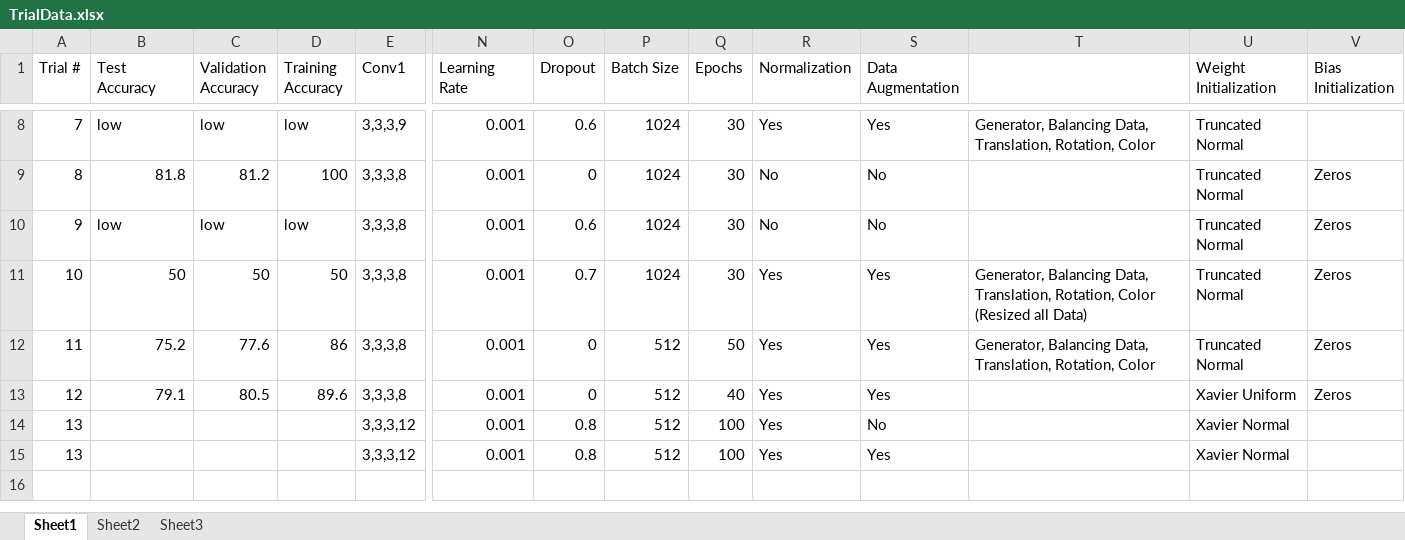
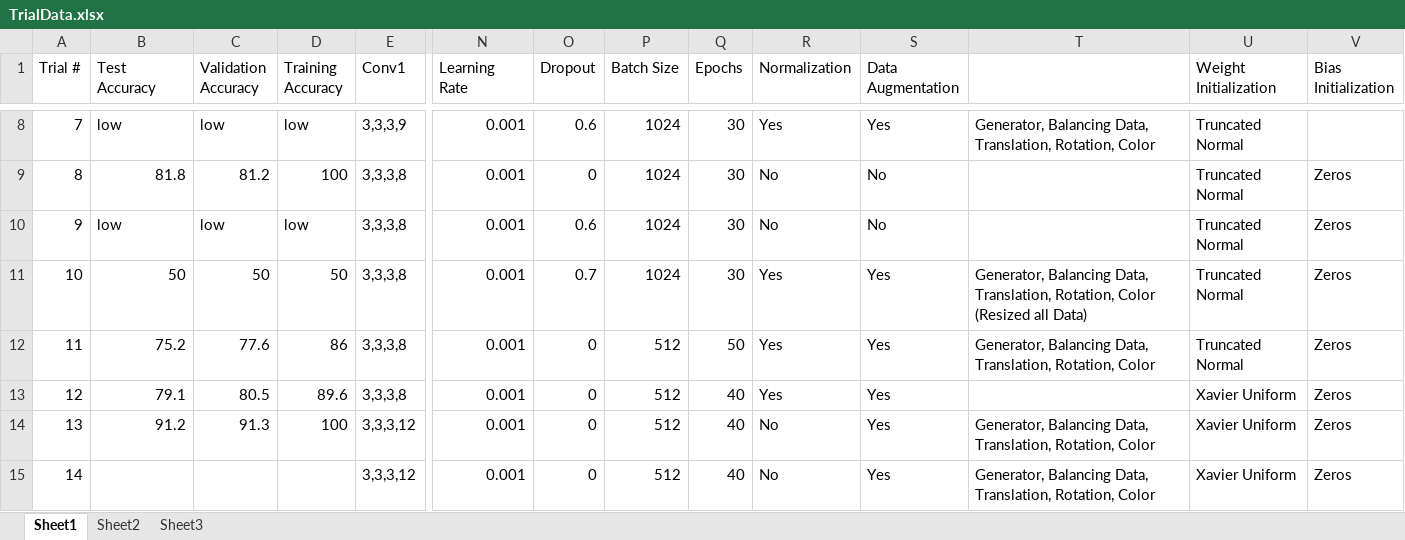
Before and after one commit to jShaoCX/CarND_Project2_Traffic_Signs, an Excel workbook: TrialData.xlsx, sheet Sheet1, drawn as a sheet; only a part is shown, gaps mark what is left out; values as stored, in another font and other column widths than the file's, no borders; the diff names each change by its address in the sheet, - before the commit and + after, or states it on an @@ line.

```diff
--- a/TrialData.xlsx (sheet Sheet1)
+++ b/TrialData.xlsx (sheet Sheet1)
-B14 (Test Accuracy): (empty)
+B14 (Test Accuracy): 91.2
-C14 (Validation Accuracy): (empty)
+C14 (Validation Accuracy): 91.3
-D14 (Training Accuracy): (empty)
+D14 (Training Accuracy): 100
-O14:O15 (Dropout): 0.8
+O14:O15 (Dropout): 0
-Q14:Q15 (Epochs): 100
+Q14:Q15 (Epochs): 40
-R14:R15 (Normalization): Yes
+R14:R15 (Normalization): No
-S14 (Data Augmentation): No
+S14 (Data Augmentation): Yes
-T14:T15: (empty)
+T14:T15: Generator, Balancing Data, Translation, Rotation, Color
-U14:U15 (Weight Initialization): Xavier Normal
+U14:U15 (Weight Initialization): Xavier Uniform
-V14:V15 (Bias Initialization): (empty)
+V14:V15 (Bias Initialization): Zeros
-A15 (Trial #): 13
+A15 (Trial #): 14
```
Also changed, not shown: 1 other file.
